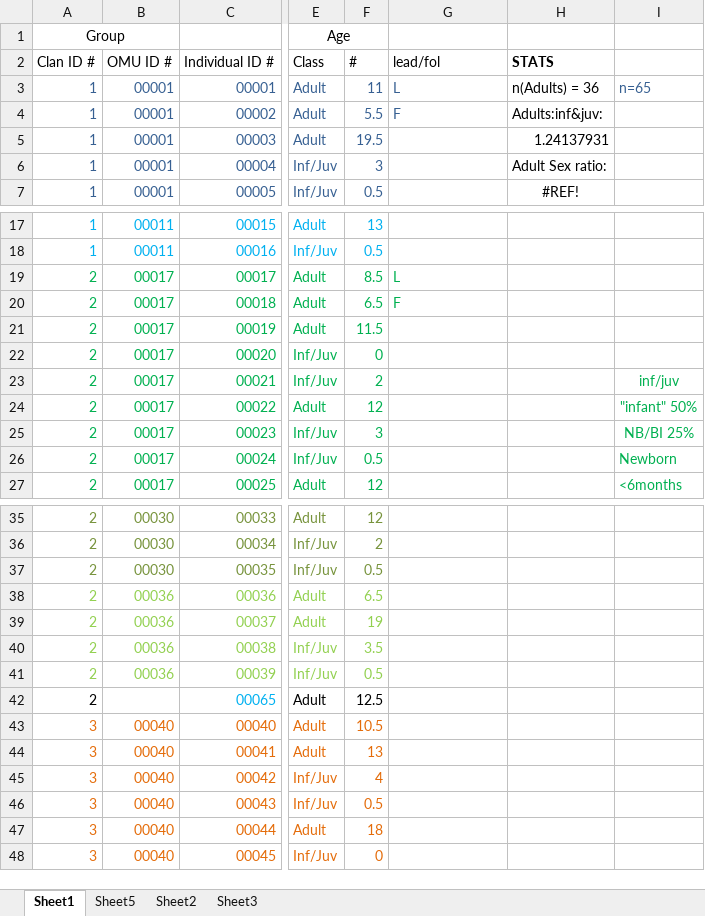
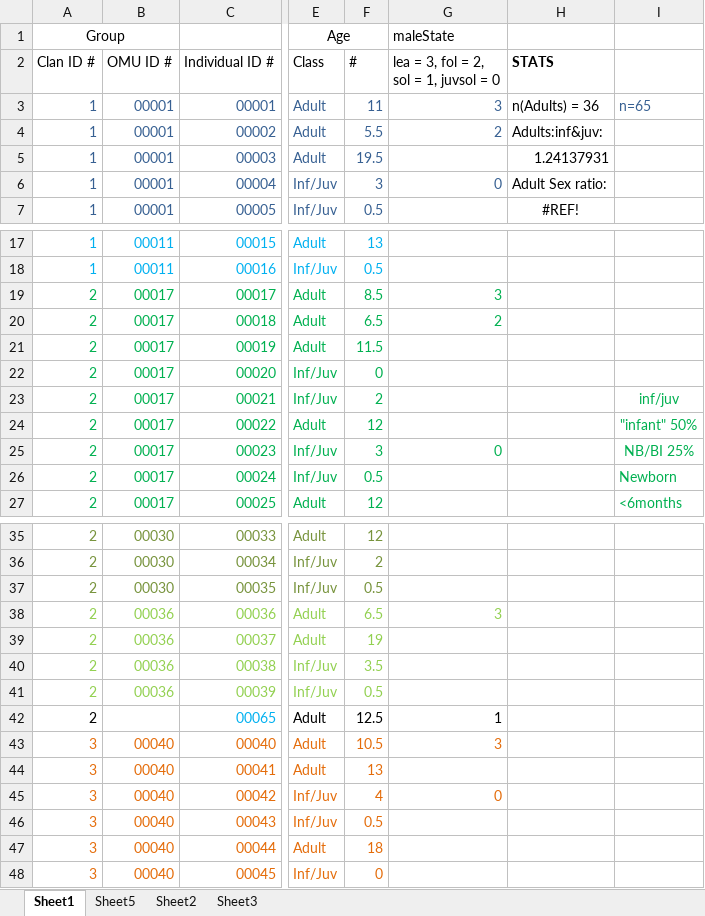
Before and after one commit to marcysweber/hamadryas-social-sim, an Excel workbook: seed_band_1.xlsx, sheet Sheet1, drawn as a sheet; only a part is shown, gaps mark what is left out; values as stored, in another font and other column widths than the file's, no borders; the diff covers the shown part only; the diff names each change by its address in the sheet, - before the commit and + after, or states it on an @@ line.

```diff
--- a/seed_band_1.xlsx (sheet Sheet1)
+++ b/seed_band_1.xlsx (sheet Sheet1)
-G1: (empty)
+G1: maleState
-G2: lead/fol
+G2: lea = 3, fol = 2, sol = 1, juvsol = 0
-G3: L
+G3: 3
-G4: F
+G4: 2
-G6: (empty)
+G6: 0
-G19: L
+G19: 3
-G20: F
+G20: 2
-G25: (empty)
+G25: 0
-G38: (empty)
+G38: 3
-G42: (empty)
+G42: 1
-G43: (empty)
+G43: 3
-G45: (empty)
+G45: 0
```
Also changed, not shown: 6 edited cells elsewhere in this sheet, charts or pictures, filoha_lifetable.xlsx, 8 other files.
